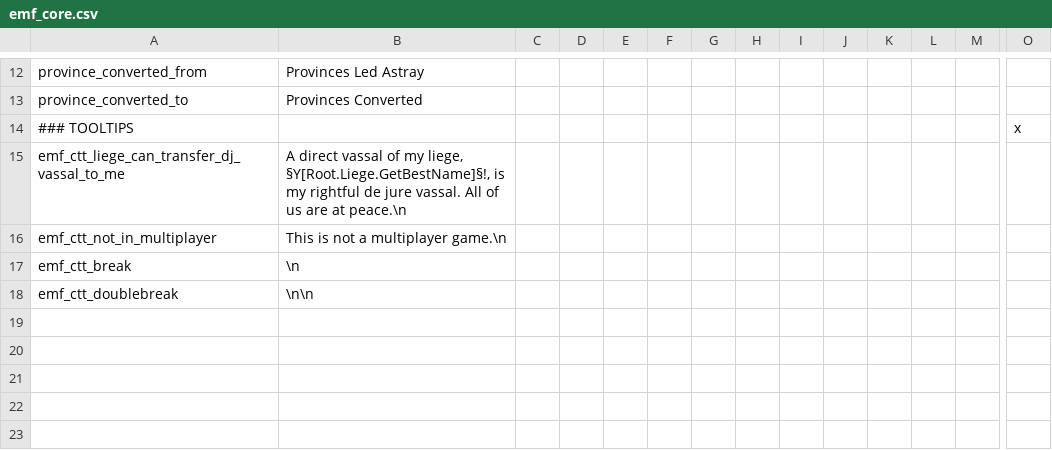
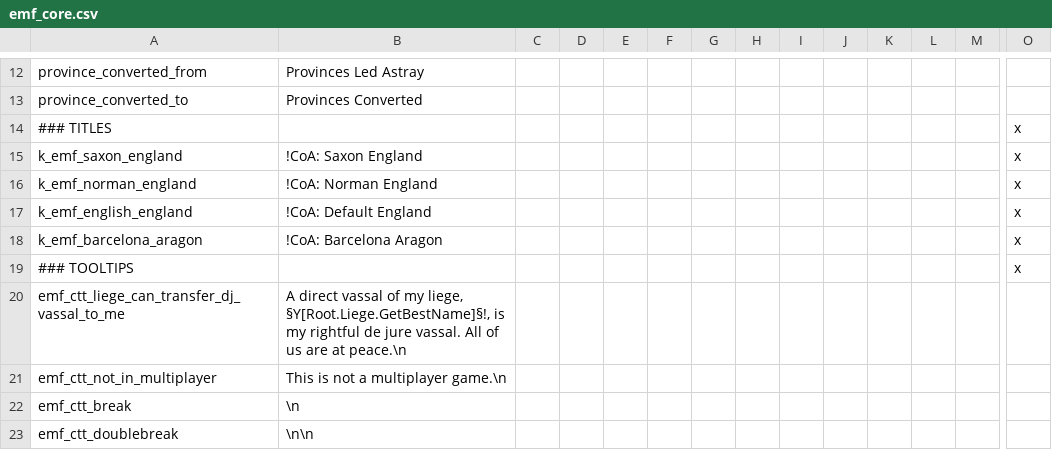
Before and after one commit to EMFTeam/EMF, a CSV file: EMF/localisation/emf_core.csv, drawn as a sheet; only a part is shown, gaps mark what is left out; rows hold the shown columns only; the diff names each change by its address in the sheet, - before the commit and + after, or states it on an @@ line.

Commit message:
Localised CoA titles to avoid mess in Title Finder

```diff
--- a/EMF/localisation/emf_core.csv
+++ b/EMF/localisation/emf_core.csv
+row 14: ### TITLES |  |  |  |  |  |  |  |  |  |  |  |  | x
+row 15: k_emf_saxon_england | !CoA: Saxon England |  |  |  |  |  |  |  |  |  |  |  | x
+row 16: k_emf_norman_england | !CoA: Norman England |  |  |  |  |  |  |  |  |  |  |  | x
+row 17: k_emf_english_england | !CoA: Default England |  |  |  |  |  |  |  |  |  |  |  | x
+row 18: k_emf_barcelona_aragon | !CoA: Barcelona Aragon |  |  |  |  |  |  |  |  |  |  |  | x
```
